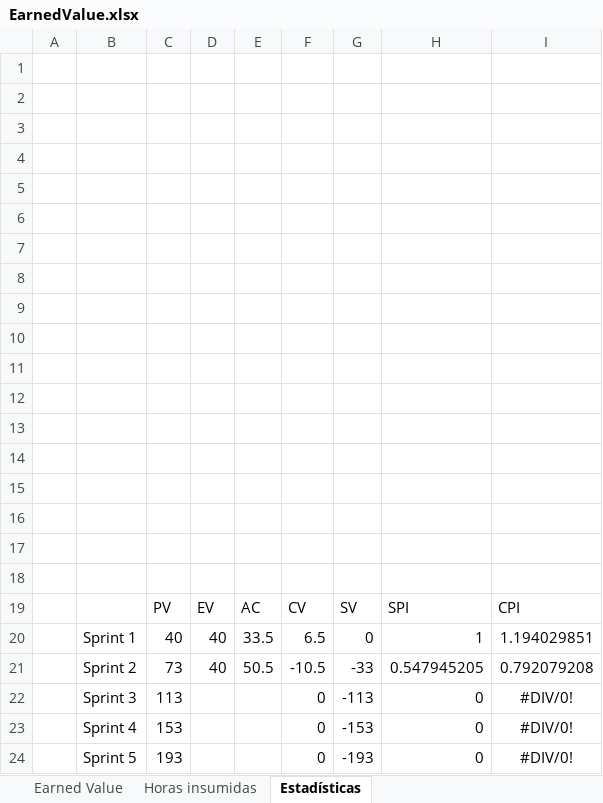
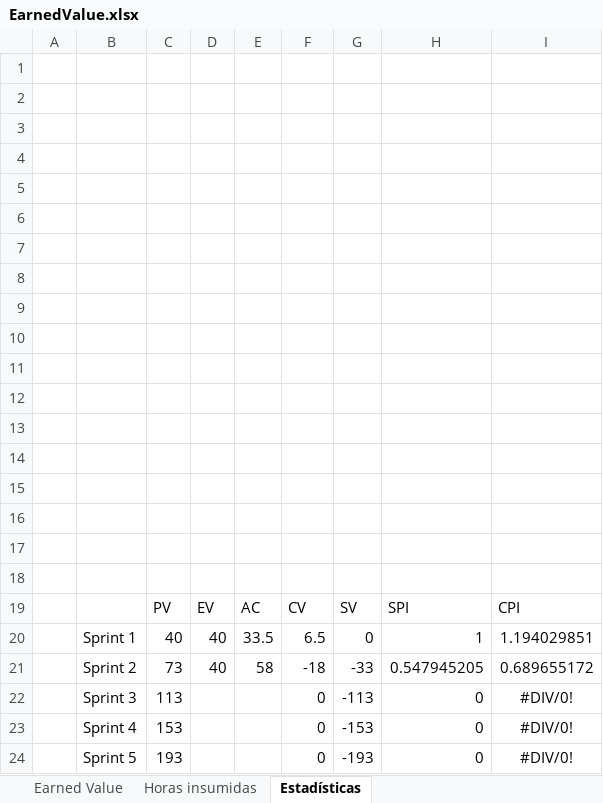
Before and after one commit to nicohen/bob-patinho, an Excel workbook: Documentacion/Minutas e informes/EarnedValue.xlsx, sheet Estadísticas, drawn as a sheet; values as stored, in another font and other column widths than the file's, no borders; charts and pictures not drawn; the diff names each change by its address in the sheet, - before the commit and + after, or states it on an @@ line.

```diff
--- a/Documentacion/Minutas e informes/EarnedValue.xlsx (sheet Estadísticas)
+++ b/Documentacion/Minutas e informes/EarnedValue.xlsx (sheet Estadísticas)
-E21: 50.5
+E21: 58
-F21: -10.5
+F21: -18
-I21: 0.792079208
+I21: 0.689655172
```
Also changed, not shown: sheet Horas insumidas, sheet Earned Value, formulas that keep their value, charts or pictures, 6 other files.
